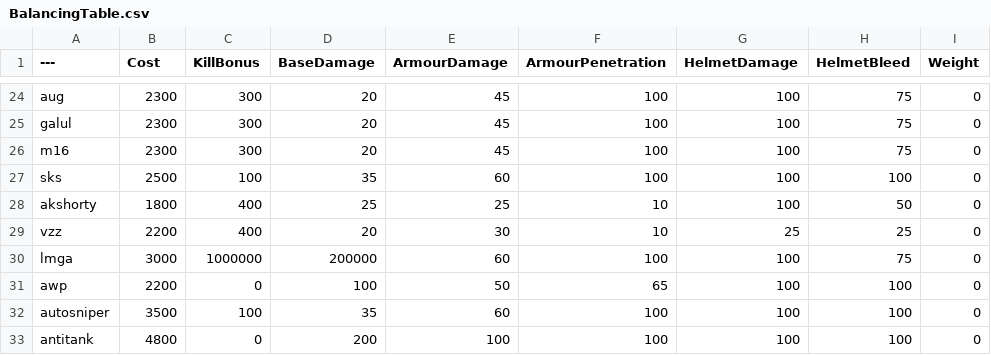
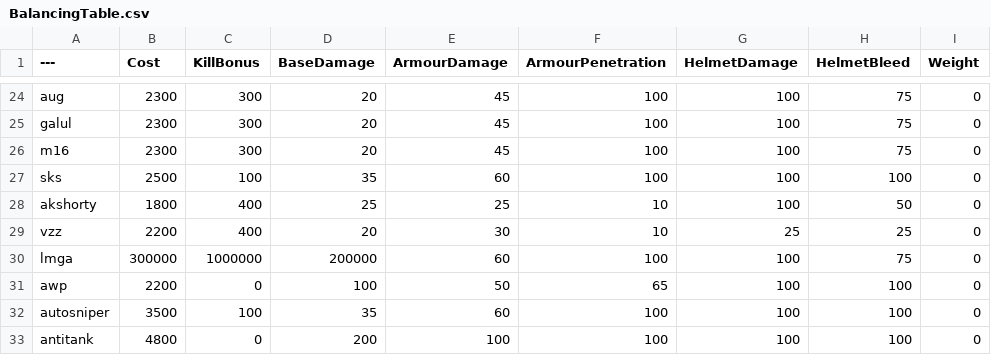
Before and after one commit to Doppii/BalancingTable, a CSV file: BalancingTable.csv, drawn as a sheet; only a part is shown, gaps mark what is left out; the diff names each change by its address in the sheet, - before the commit and + after, or states it on an @@ line.

Commit message:
Update BalancingTable.csv

```diff
--- a/BalancingTable.csv
+++ b/BalancingTable.csv
-B30 (Cost): 3000
+B30 (Cost): 300000
```
